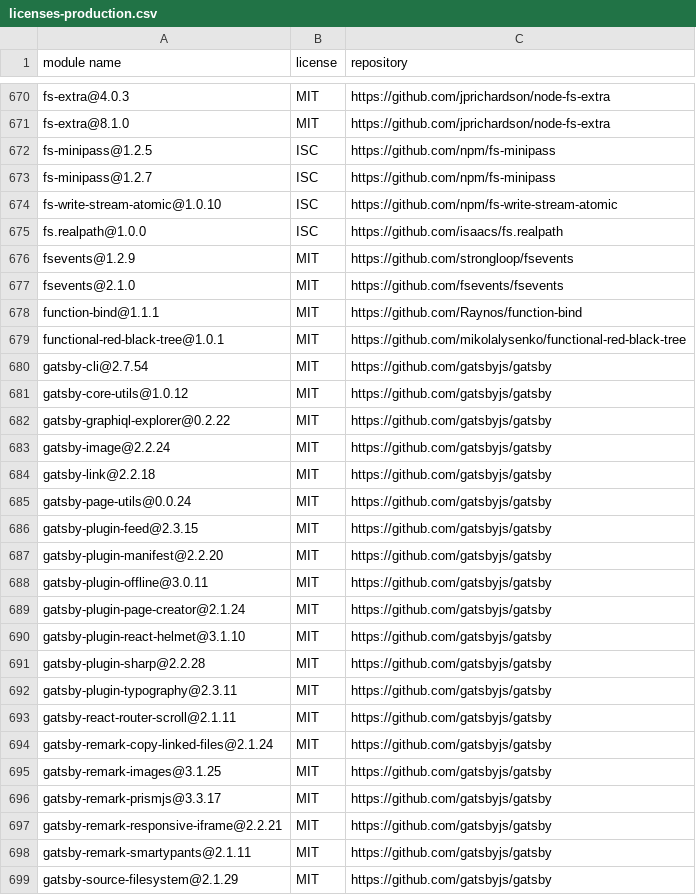
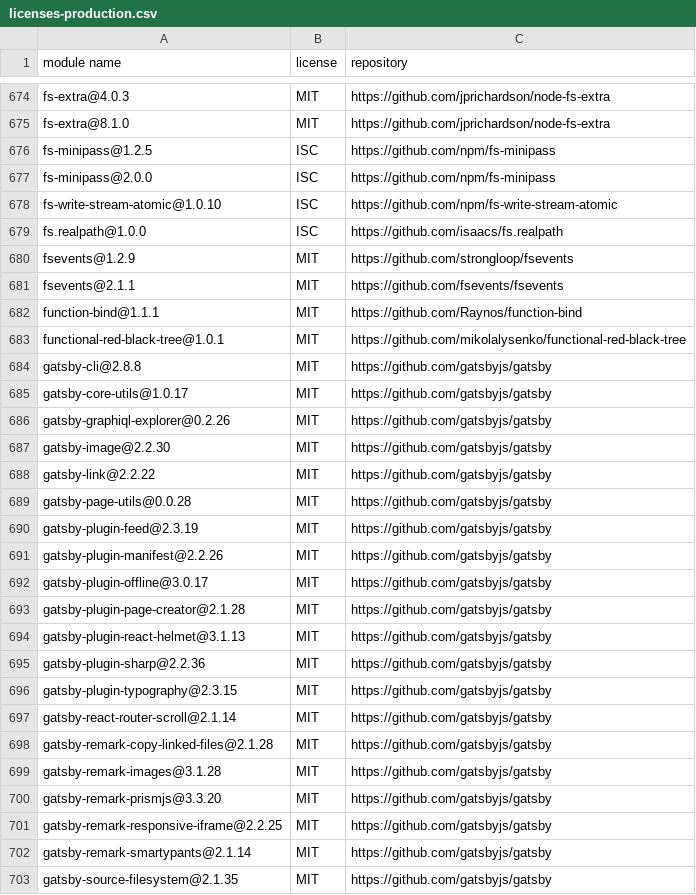
Before and after one commit to gelue-club/gelue.club, a CSV file: docs/licenses-production.csv, drawn as a sheet; only a part is shown, gaps mark what is left out; the diff covers the shown part only.

```diff
--- a/docs/licenses-production.csv
+++ b/docs/licenses-production.csv
@@ -672,3 +676,3 @@
 "fs-minipass@1.2.5","ISC","https://github.com/npm/fs-minipass"
-"fs-minipass@1.2.7","ISC","https://github.com/npm/fs-minipass"
+"fs-minipass@2.0.0","ISC","https://github.com/npm/fs-minipass"
 "fs-write-stream-atomic@1.0.10","ISC","https://github.com/npm/fs-write-stream-atomic"
@@ -676,24 +680,24 @@
 "fsevents@1.2.9","MIT","https://github.com/strongloop/fsevents"
-"fsevents@2.1.0","MIT","https://github.com/fsevents/fsevents"
+"fsevents@2.1.1","MIT","https://github.com/fsevents/fsevents"
 "function-bind@1.1.1","MIT","https://github.com/Raynos/function-bind"
 "functional-red-black-tree@1.0.1","MIT","https://github.com/mikolalysenko/functional-red-black-tree"
-"gatsby-cli@2.7.54","MIT","https://github.com/gatsbyjs/gatsby"
-"gatsby-core-utils@1.0.12","MIT","https://github.com/gatsbyjs/gatsby"
-"gatsby-graphiql-explorer@0.2.22","MIT","https://github.com/gatsbyjs/gatsby"
-"gatsby-image@2.2.24","MIT","https://github.com/gatsbyjs/gatsby"
-"gatsby-link@2.2.18","MIT","https://github.com/gatsbyjs/gatsby"
-"gatsby-page-utils@0.0.24","MIT","https://github.com/gatsbyjs/gatsby"
-"gatsby-plugin-feed@2.3.15","MIT","https://github.com/gatsbyjs/gatsby"
-"gatsby-plugin-manifest@2.2.20","MIT","https://github.com/gatsbyjs/gatsby"
-"gatsby-plugin-offline@3.0.11","MIT","https://github.com/gatsbyjs/gatsby"
-"gatsby-plugin-page-creator@2.1.24","MIT","https://github.com/gatsbyjs/gatsby"
-"gatsby-plugin-react-helmet@3.1.10","MIT","https://github.com/gatsbyjs/gatsby"
-"gatsby-plugin-sharp@2.2.28","MIT","https://github.com/gatsbyjs/gatsby"
-"gatsby-plugin-typography@2.3.11","MIT","https://github.com/gatsbyjs/gatsby"
-"gatsby-react-router-scroll@2.1.11","MIT","https://github.com/gatsbyjs/gatsby"
-"gatsby-remark-copy-linked-files@2.1.24","MIT","https://github.com/gatsbyjs/gatsby"
-"gatsby-remark-images@3.1.25","MIT","https://github.com/gatsbyjs/gatsby"
-"gatsby-remark-prismjs@3.3.17","MIT","https://github.com/gatsbyjs/gatsby"
-"gatsby-remark-responsive-iframe@2.2.21","MIT","https://github.com/gatsbyjs/gatsby"
-"gatsby-remark-smartypants@2.1.11","MIT","https://github.com/gatsbyjs/gatsby"
-"gatsby-source-filesystem@2.1.29","MIT","https://github.com/gatsbyjs/gatsby"
+"gatsby-cli@2.8.8","MIT","https://github.com/gatsbyjs/gatsby"
+"gatsby-core-utils@1.0.17","MIT","https://github.com/gatsbyjs/gatsby"
+"gatsby-graphiql-explorer@0.2.26","MIT","https://github.com/gatsbyjs/gatsby"
+"gatsby-image@2.2.30","MIT","https://github.com/gatsbyjs/gatsby"
+"gatsby-link@2.2.22","MIT","https://github.com/gatsbyjs/gatsby"
+"gatsby-page-utils@0.0.28","MIT","https://github.com/gatsbyjs/gatsby"
+"gatsby-plugin-feed@2.3.19","MIT","https://github.com/gatsbyjs/gatsby"
+"gatsby-plugin-manifest@2.2.26","MIT","https://github.com/gatsbyjs/gatsby"
+"gatsby-plugin-offline@3.0.17","MIT","https://github.com/gatsbyjs/gatsby"
+"gatsby-plugin-page-creator@2.1.28","MIT","https://github.com/gatsbyjs/gatsby"
+"gatsby-plugin-react-helmet@3.1.13","MIT","https://github.com/gatsbyjs/gatsby"
+"gatsby-plugin-sharp@2.2.36","MIT","https://github.com/gatsbyjs/gatsby"
+"gatsby-plugin-typography@2.3.15","MIT","https://github.com/gatsbyjs/gatsby"
+"gatsby-react-router-scroll@2.1.14","MIT","https://github.com/gatsbyjs/gatsby"
+"gatsby-remark-copy-linked-files@2.1.28","MIT","https://github.com/gatsbyjs/gatsby"
+"gatsby-remark-images@3.1.28","MIT","https://github.com/gatsbyjs/gatsby"
+"gatsby-remark-prismjs@3.3.20","MIT","https://github.com/gatsbyjs/gatsby"
+"gatsby-remark-responsive-iframe@2.2.25","MIT","https://github.com/gatsbyjs/gatsby"
+"gatsby-remark-smartypants@2.1.14","MIT","https://github.com/gatsbyjs/gatsby"
+"gatsby-source-filesystem@2.1.35","MIT","https://github.com/gatsbyjs/gatsby"
```
Also changed, not shown: 14 added rows, 4 removed rows and 86 edited cells elsewhere in this file, docs/licenses-development.csv, 2 other files.
